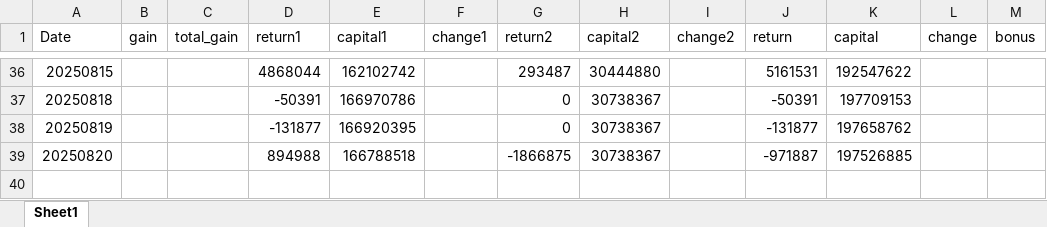
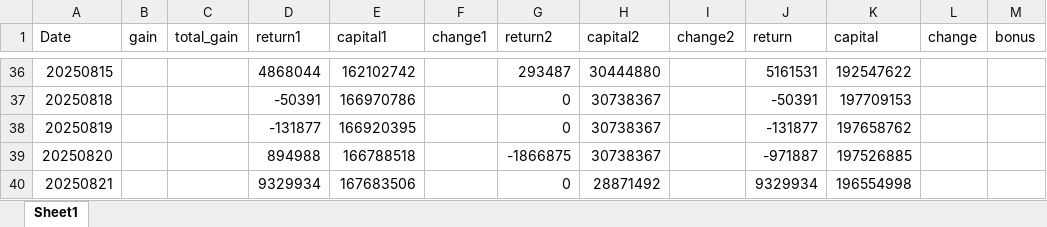
Before and after one commit to chelseact36/pnl_hc, an Excel workbook: pnl_live.xlsx, sheet Sheet1, drawn as a sheet; only a part is shown, gaps mark what is left out; values as stored, in another font and other column widths than the file's, no borders; the diff names each change by its address in the sheet, - before the commit and + after, or states it on an @@ line.

```diff
--- a/pnl_live.xlsx (sheet Sheet1)
+++ b/pnl_live.xlsx (sheet Sheet1)
+row 40: 20250821 |  |  | 9329934 | 167683506 |  | 0 | 28871492 |  | 9329934 | 196554998
```
Also changed, not shown: 1 other file.
